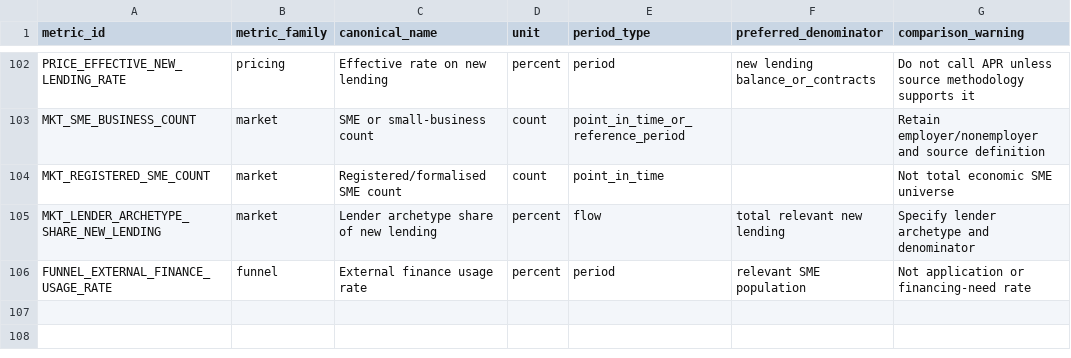
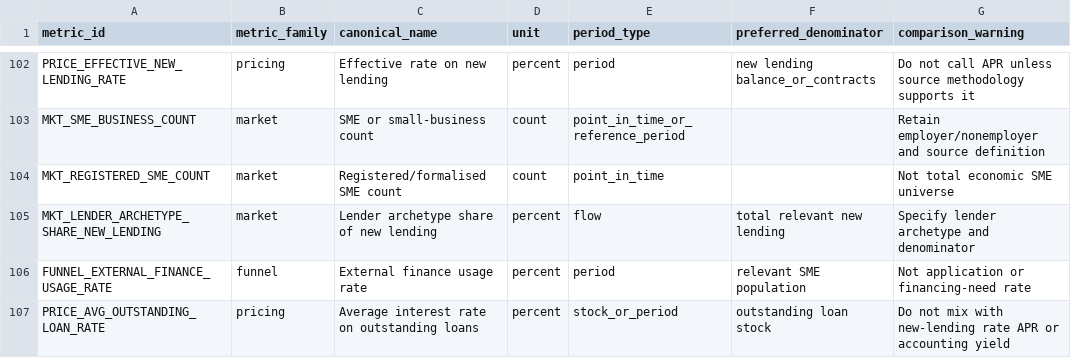
Before and after one commit to vladimirutkin2mn-lgtm/b2b_credit_market_research, a CSV file: data/metric_dictionary.csv, drawn as a sheet; only a part is shown, gaps mark what is left out; the diff names each change by its address in the sheet, - before the commit and + after, or states it on an @@ line.

Commit message:
Add outstanding-loan rate to metric dictionary CSV

```diff
--- a/data/metric_dictionary.csv
+++ b/data/metric_dictionary.csv
+row 107: PRICE_AVG_OUTSTANDING_LOAN_RATE | pricing | Average interest rate on outstanding loans | percent | stock_or_period | outstanding loan stock | Do not mix with new-lending rate APR or accounting yield
```
